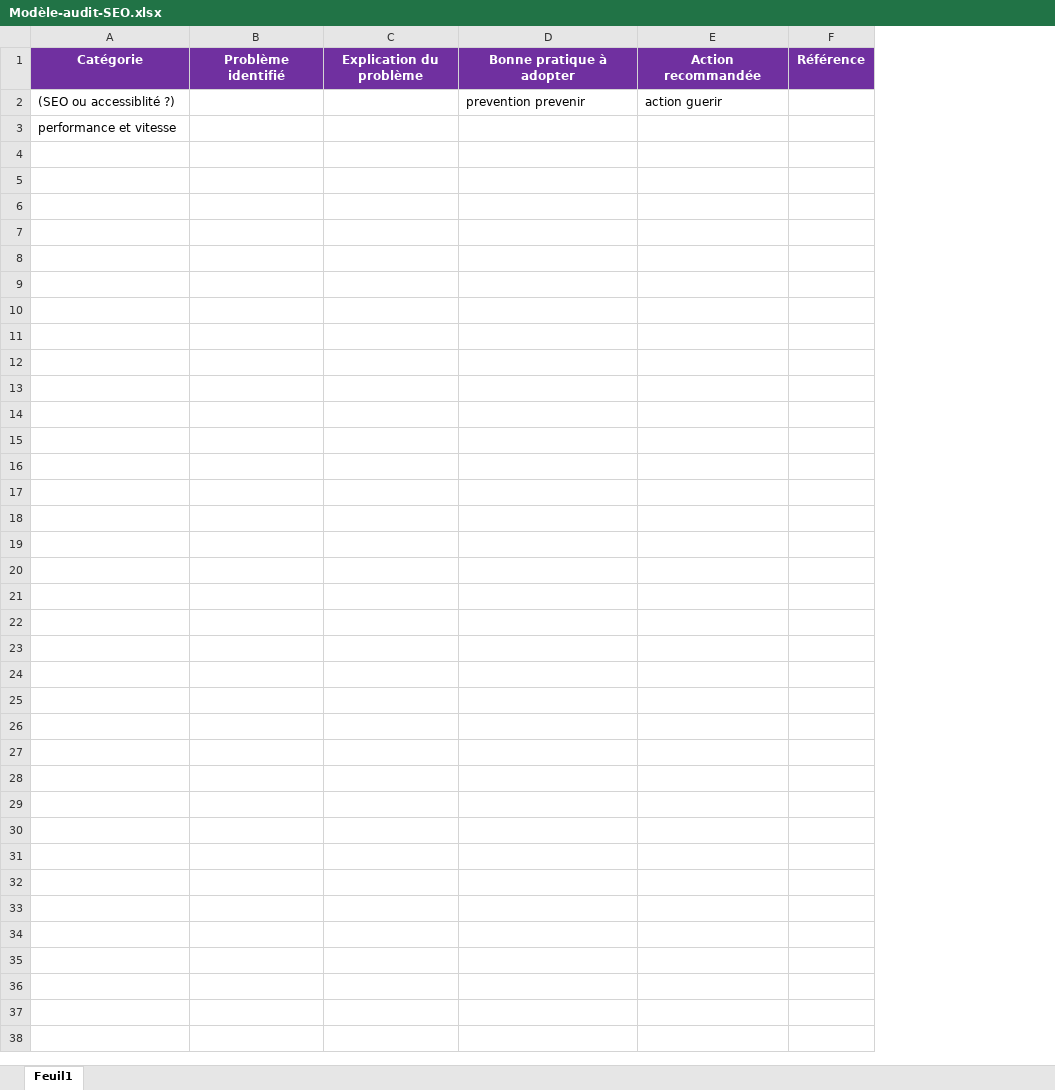
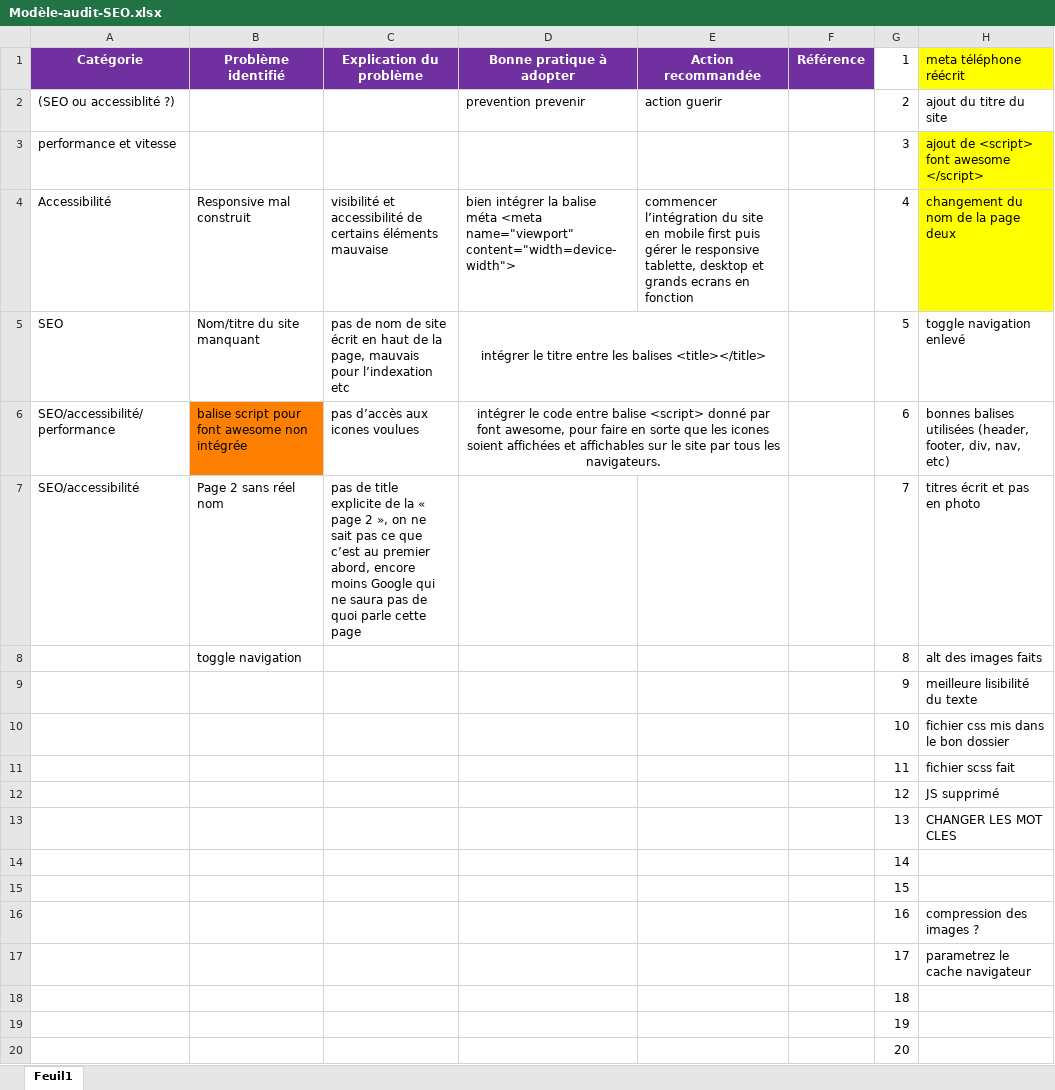
Before and after one commit to AnnaelleEMERY/AnnaelleEmery_4_04072021, an Excel workbook: Modèle-audit-SEO.xlsx, sheet Feuil1, drawn as a sheet; only a part is shown; values as stored, in another font and other column widths than the file's, no borders; the diff covers the shown part only; the diff names each change by its address in the sheet, - before the commit and + after, or states it on an @@ line.

```diff
--- a/Modèle-audit-SEO.xlsx (sheet Feuil1)
+++ b/Modèle-audit-SEO.xlsx (sheet Feuil1)
+column G (1), rows 2-3: 2 | 3
+column H (meta téléphone réécrit), rows 2-3: ajout du titre du site | ajout de <script> font awesome </script>
+row 4: Accessibilité | Responsive mal construit | visibilité et accessibilité de certains éléments mauvaise | bien intégrer la balise méta <meta name="viewport" content="width=device-width"> | commencer l’intégration du site en mobile first puis gérer le responsive tablette, desktop et grands ecrans en fonction |  | 4 | changement du nom de la page deux
+row 5: SEO | Nom/titre du site manquant | pas de nom de site écrit en haut de la page, mauvais pour l’indexation etc | intégrer le titre entre les balises <title></title> |  |  | 5 | toggle navigation enlevé
+row 6: SEO/accessibilité/performance | balise script pour font awesome non intégrée | pas d’accès aux icones voulues | intégrer le code entre balise <script> donné par font awesome, pour faire en sorte que les icones soient affichées et affichables sur le site par tous les navigateurs. |  |  | 6 | bonnes balises utilisées (header, footer, div, nav, etc)
+row 7: SEO/accessibilité | Page 2 sans réel nom | pas de title explicite de la « page 2 », on ne sait pas ce que c’est au premier abord, encore moins Google qui ne saura pas de quoi parle cette page |  |  |  | 7 | titres écrit et pas en photo
+row 8:  | toggle navigation |  |  |  |  | 8 | alt des images faits
+row 9:  |  |  |  |  |  | 9 | meilleure lisibilité du texte
+row 10:  |  |  |  |  |  | 10 | fichier css mis dans le bon dossier
+row 11:  |  |  |  |  |  | 11 | fichier scss fait
+row 12:  |  |  |  |  |  | 12 | JS supprimé
+row 13:  |  |  |  |  |  | 13 | CHANGER LES MOT CLES
+row 14:  |  |  |  |  |  | 14
+row 15:  |  |  |  |  |  | 15
+row 16:  |  |  |  |  |  | 16 | compression des images ?
+row 17:  |  |  |  |  |  | 17 | parametrez le cache navigateur
+row 18:  |  |  |  |  |  | 18
+row 19:  |  |  |  |  |  | 19
+row 20:  |  |  |  |  |  | 20
```
Also changed, not shown: 10 added rows elsewhere in this sheet, 8 other files.
